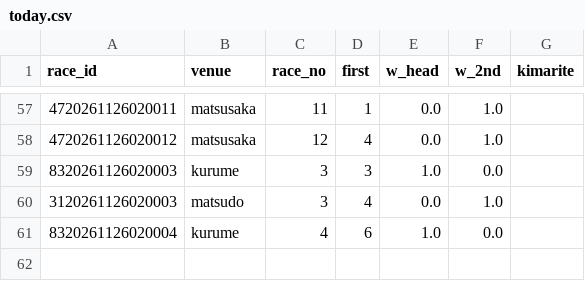
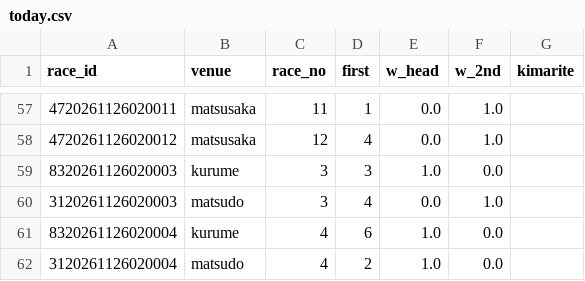
Before and after one commit to basebull120809-boop/keirin-ev, a CSV file: data/live/2026-11-27/today.csv, drawn as a sheet; only a part is shown, gaps mark what is left out; the diff names each change by its address in the sheet, - before the commit and + after, or states it on an @@ line.

```diff
--- a/data/live/2026-11-27/today.csv
+++ b/data/live/2026-11-27/today.csv
+row 62: 3120261126020004 | matsudo | 4 | 2 | 1.0 | 0.0
```
Also changed, not shown: data/live/2026-11-27/results.csv, 6 other files.
